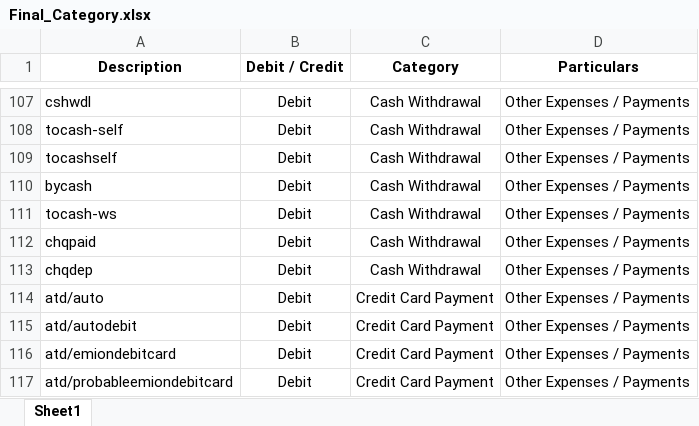
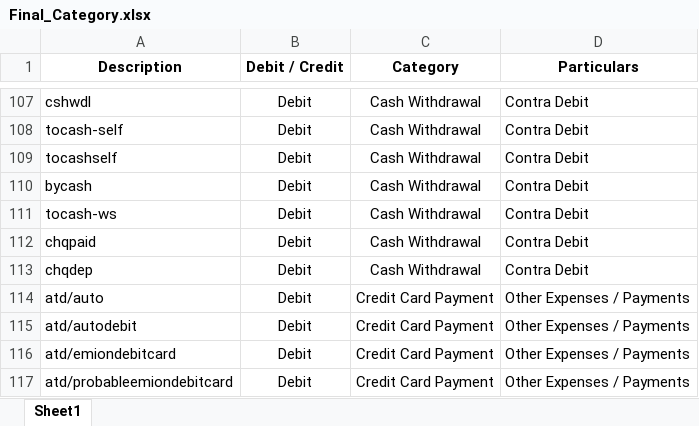
Before and after one commit to Sanchay-T/beta_testers_ca, an Excel workbook: backend/Final_Category.xlsx, sheet Sheet1, drawn as a sheet; only a part is shown, gaps mark what is left out; values as stored, in another font and other column widths than the file's, no borders; the diff covers the shown part only; the diff names each change by its address in the sheet, - before the commit and + after, or states it on an @@ line.

```diff
--- a/backend/Final_Category.xlsx (sheet Sheet1)
+++ b/backend/Final_Category.xlsx (sheet Sheet1)
-D107:D113 (Particulars): Other Expenses / Payments
+D107:D113 (Particulars): Contra Debit
```
Also changed, not shown: 26 edited cells elsewhere in this sheet, 20 other files.
